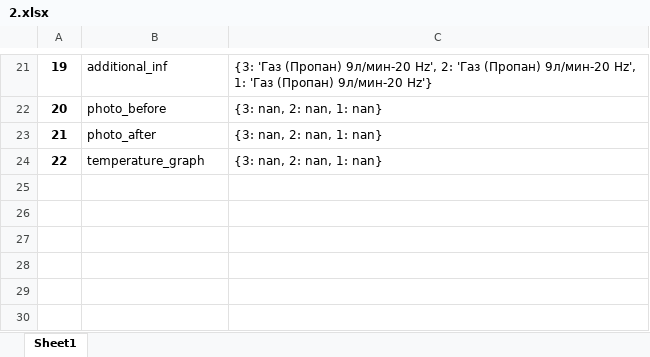
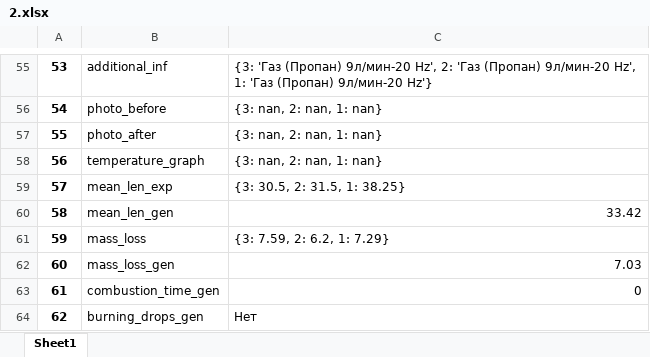
Before and after one commit to Epyur/Epics, an Excel workbook: Gen_4/2.xlsx, sheet Sheet1, drawn as a sheet; only a part is shown, gaps mark what is left out; values as stored, in another font and other column widths than the file's, no borders; the diff covers the shown part only; the diff names each change by its address in the sheet, - before the commit and + after, or states it on an @@ line.

```diff
--- a/Gen_4/2.xlsx (sheet Sheet1)
+++ b/Gen_4/2.xlsx (sheet Sheet1)
@@ column A renumbered between rows 38 and 58 @@
+row 59: 57 | mean_len_exp | {3: 30.5, 2: 31.5, 1: 38.25}
+row 60: 58 | mean_len_gen | 33.42
+row 61: 59 | mass_loss | {3: 7.59, 2: 6.2, 1: 7.29}
+row 62: 60 | mass_loss_gen | 7.03
+row 63: 61 | combustion_time_gen | 0
+row 64: 62 | burning_drops_gen | Нет
```
Also changed, not shown: 36 added rows and 2 removed rows elsewhere in this sheet, Gen_4/db/in_title.xlsx, 7 other files.
